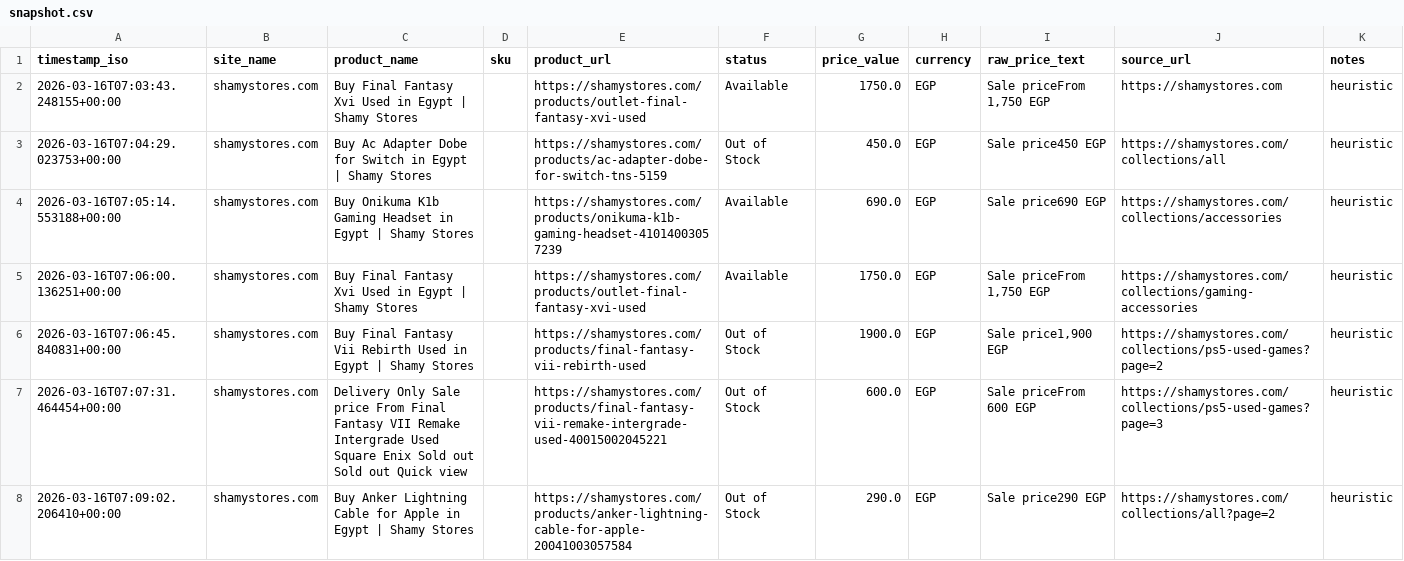
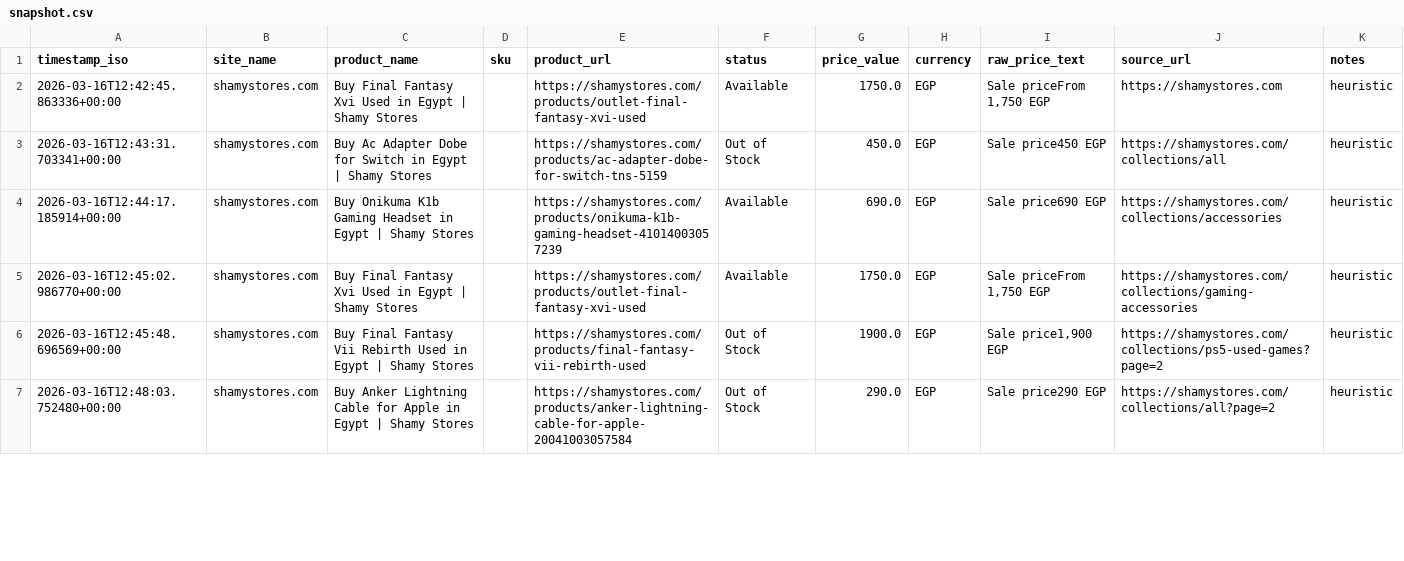
Before and after one commit to Mohanad1206/scraper-final, a CSV file: data/snapshot.csv, drawn as a sheet; only a part is shown; the diff covers the shown part only.

```diff
--- a/data/snapshot.csv
+++ b/data/snapshot.csv
@@ -1,8 +1,7 @@
 timestamp_iso,site_name,product_name,sku,product_url,status,price_value,currency,raw_price_text,source_url,notes
-2026-03-16T07:03:43.248155+00:00,shamystores.com,Buy Final Fantasy Xvi Used in Egypt | Shamy Stores,,https://shamystores.com/products/outlet-final-fantasy-xvi-used,Available,1750.0,EGP,"Sale priceFrom 1,750 EGP",https://shamystores.com,heuristic
-2026-03-16T07:04:29.023753+00:00,shamystores.com,Buy Ac Adapter Dobe for Switch in Egypt | Shamy Stores,,https://shamystores.com/products/ac-adapter-dobe-for-switch-tns-5159,Out of Stock,450.0,EGP,Sale price450 EGP,https://shamystores.com/collections/all,heuristic
-2026-03-16T07:05:14.553188+00:00,shamystores.com,Buy Onikuma K1b Gaming Headset in Egypt | Shamy Stores,,https://shamystores.com/products/onikuma-k1b-gaming-headset-41014003057239,Available,690.0,EGP,Sale price690 EGP,https://shamystores.com/collections/accessories,heuristic
-2026-03-16T07:06:00.136251+00:00,shamystores.com,Buy Final Fantasy Xvi Used in Egypt | Shamy Stores,,https://shamystores.com/products/outlet-final-fantasy-xvi-used,Available,1750.0,EGP,"Sale priceFrom 1,750 EGP",https://shamystores.com/collections/gaming-accessories,heuristic
-2026-03-16T07:06:45.840831+00:00,shamystores.com,Buy Final Fantasy Vii Rebirth Used in Egypt | Shamy Stores,,https://shamystores.com/products/final-fantasy-vii-rebirth-used,Out of Stock,1900.0,EGP,"Sale price1,900 EGP",https://shamystores.com/collections/ps5-used-games?page=2,heuristic
-2026-03-16T07:07:31.464454+00:00,shamystores.com,Delivery Only Sale price From Final Fantasy VII Remake Intergrade Used Square Enix Sold out Sold out Quick view,,https://shamystores.com/products/final-fantasy-vii-remake-intergrade-used-40015002045221,Out of Stock,600.0,EGP,Sale priceFrom 600 EGP,https://shamystores.com/collections/ps5-used-games?page=3,heuristic
-2026-03-16T07:09:02.206410+00:00,shamystores.com,Buy Anker Lightning Cable for Apple in Egypt | Shamy Stores,,https://shamystores.com/products/anker-lightning-cable-for-apple-20041003057584,Out of Stock,290.0,EGP,Sale price290 EGP,https://shamystores.com/collections/all?page=2,heuristic
+2026-03-16T12:42:45.863336+00:00,shamystores.com,Buy Final Fantasy Xvi Used in Egypt | Shamy Stores,,https://shamystores.com/products/outlet-final-fantasy-xvi-used,Available,1750.0,EGP,"Sale priceFrom 1,750 EGP",https://shamystores.com,heuristic
+2026-03-16T12:43:31.703341+00:00,shamystores.com,Buy Ac Adapter Dobe for Switch in Egypt | Shamy Stores,,https://shamystores.com/products/ac-adapter-dobe-for-switch-tns-5159,Out of Stock,450.0,EGP,Sale price450 EGP,https://shamystores.com/collections/all,heuristic
+2026-03-16T12:44:17.185914+00:00,shamystores.com,Buy Onikuma K1b Gaming Headset in Egypt | Shamy Stores,,https://shamystores.com/products/onikuma-k1b-gaming-headset-41014003057239,Available,690.0,EGP,Sale price690 EGP,https://shamystores.com/collections/accessories,heuristic
+2026-03-16T12:45:02.986770+00:00,shamystores.com,Buy Final Fantasy Xvi Used in Egypt | Shamy Stores,,https://shamystores.com/products/outlet-final-fantasy-xvi-used,Available,1750.0,EGP,"Sale priceFrom 1,750 EGP",https://shamystores.com/collections/gaming-accessories,heuristic
+2026-03-16T12:45:48.696569+00:00,shamystores.com,Buy Final Fantasy Vii Rebirth Used in Egypt | Shamy Stores,,https://shamystores.com/products/final-fantasy-vii-rebirth-used,Out of Stock,1900.0,EGP,"Sale price1,900 EGP",https://shamystores.com/collections/ps5-used-games?page=2,heuristic
+2026-03-16T12:48:03.752480+00:00,shamystores.com,Buy Anker Lightning Cable for Apple in Egypt | Shamy Stores,,https://shamystores.com/products/anker-lightning-cable-for-apple-20041003057584,Out of Stock,290.0,EGP,Sale price290 EGP,https://shamystores.com/collections/all?page=2,heuristic
```
Also changed, not shown: 30 edited cells elsewhere in this file, 1 other file.
